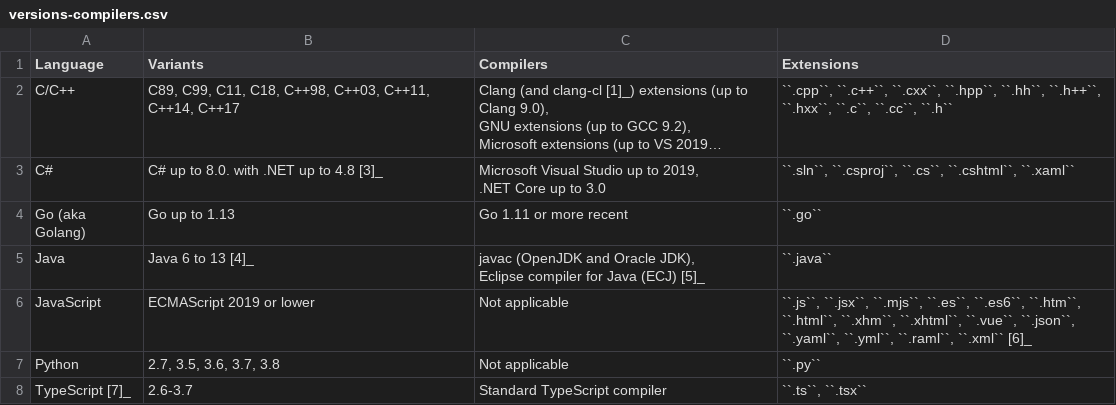
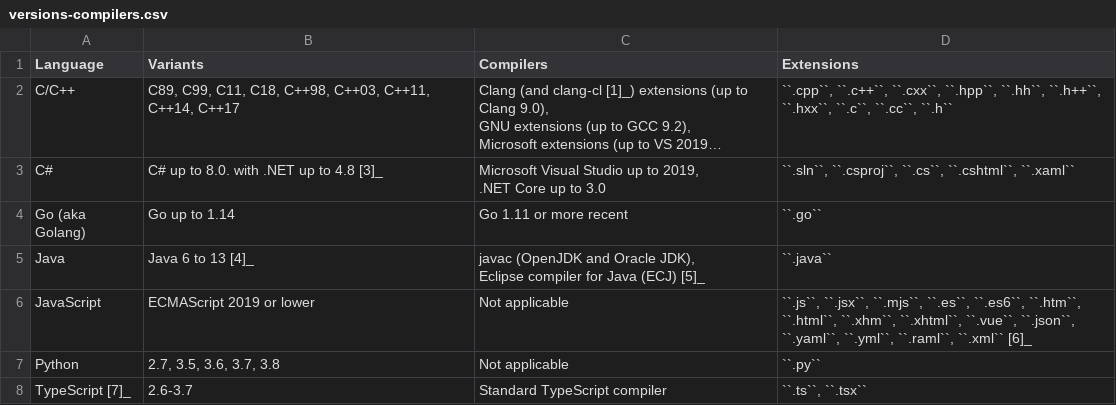
Before and after one commit to plotskog32/codeql, a CSV file: docs/language/support/versions-compilers.csv, drawn as a sheet; long unchanged cells end in ….

Commit message:
Docs: Bump supported Go version.
cf https://github.com/github/codeql-go/pull/39

```diff
--- a/docs/language/support/versions-compilers.csv
+++ b/docs/language/support/versions-compilers.csv
@@ -11,3 +11,3 @@ C#,C# up to 8.0. with .NET up to 4.8 [3]_,"Microsoft Visual Studio up to 2019,
 .NET Core up to 3.0","``.sln``, ``.csproj``, ``.cs``, ``.cshtml``, ``.xaml``"
-Go (aka Golang), "Go up to 1.13", "Go 1.11 or more recent", ``.go``
+Go (aka Golang), "Go up to 1.14", "Go 1.11 or more recent", ``.go``
 Java,"Java 6 to 13 [4]_","javac (OpenJDK and Oracle JDK),
```
